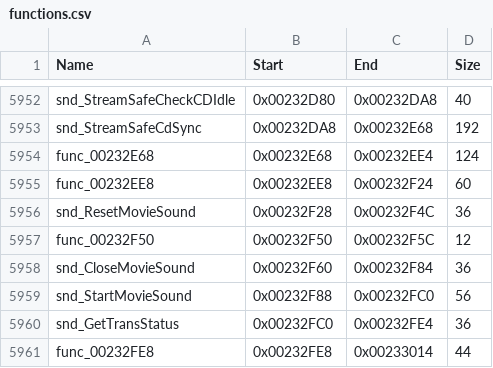
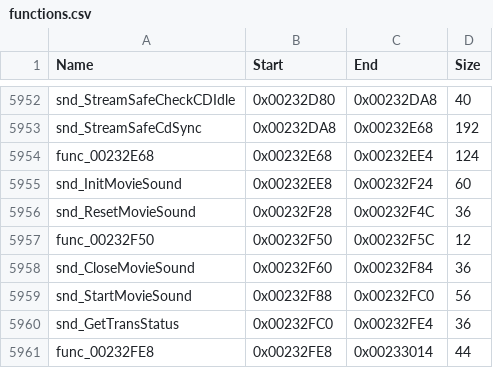
Before and after one commit to Komasia/sly2-decomp, a CSV file: config/functions.csv, drawn as a sheet; only a part is shown, gaps mark what is left out.

```diff
--- a/config/functions.csv
+++ b/config/functions.csv
@@ -5954,3 +5954,3 @@ snd_StreamSafeCdSync,0x00232DA8,0x00232E68,192
 func_00232E68,0x00232E68,0x00232EE4,124
-func_00232EE8,0x00232EE8,0x00232F24,60
+snd_InitMovieSound,0x00232EE8,0x00232F24,60
 snd_ResetMovieSound,0x00232F28,0x00232F4C,36
```
Also changed, not shown: config/matched.csv, config/readability_history.csv, 4 other files.
